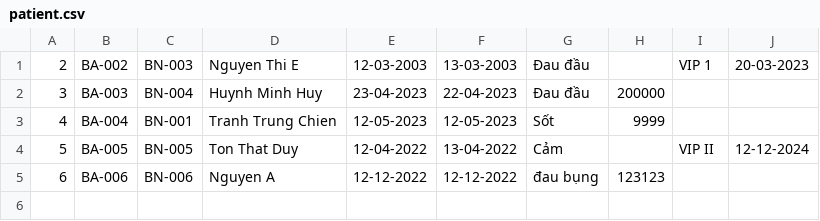
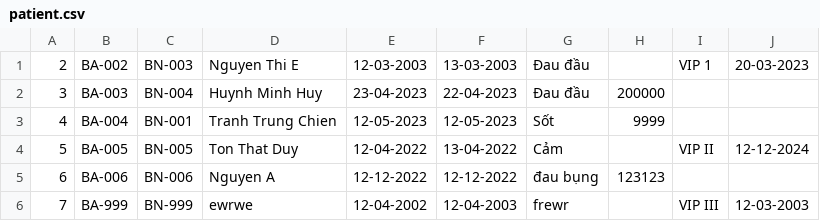
Before and after one commit to vinhnd03/final_module2, a CSV file: src/data/patient.csv, drawn as a sheet.

Commit message:
test

```diff
--- a/src/data/patient.csv
+++ b/src/data/patient.csv
@@ -5 +5,2 @@
 6,BA-006,BN-006,Nguyen A,12-12-2022,12-12-2022,đau bụng,123123,,
+7,BA-999,BN-999,ewrwe,12-04-2002,12-04-2003,frewr,,VIP III,12-03-2003
```
